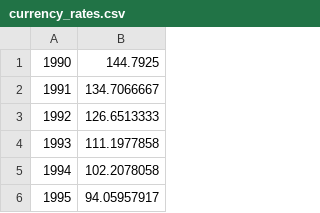
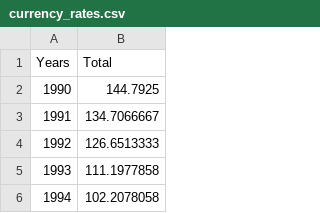
Before and after one commit to jackloyy/Group-Project, a CSV file: data/currency_rates.csv, drawn as a sheet; only a part is shown; the shorter side is filled out with more unchanged rows.

```diff
--- a/data/currency_rates.csv
+++ b/data/currency_rates.csv
@@ -1 +1,2 @@
+Years,Total
 1990,144.7925
```
Also changed, not shown: data/income.csv, 3 other files.
